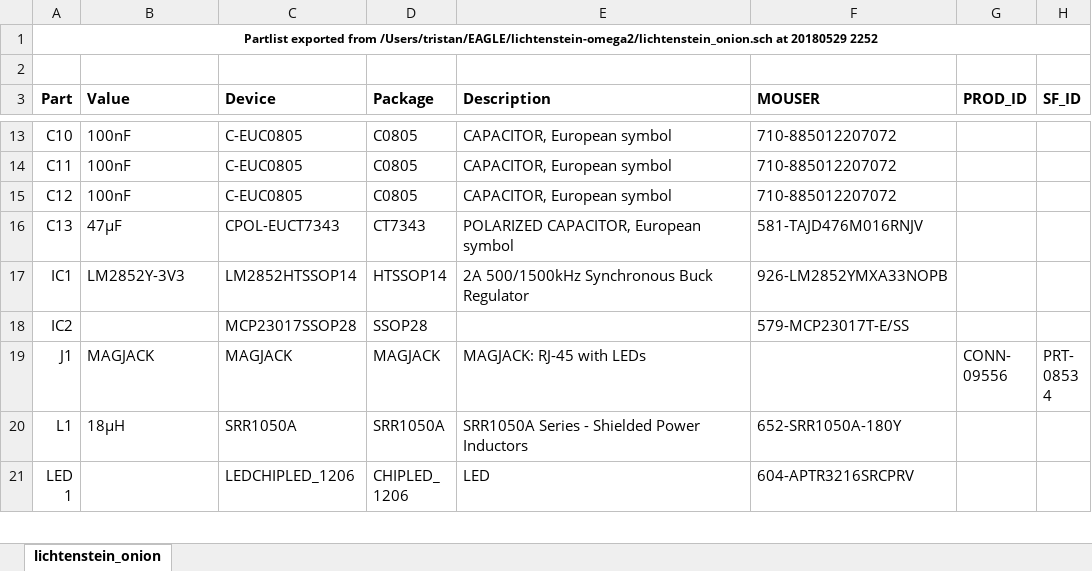
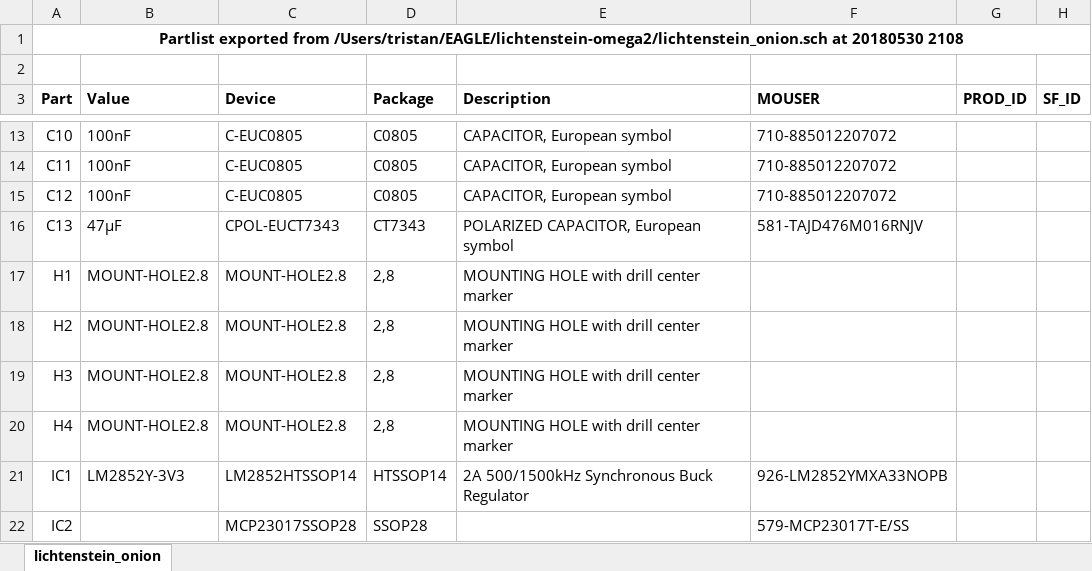
Before and after one commit to tristanseifert/lichtenstein-omega2, an Excel workbook: lichtenstein_onion-bom.xlsx, sheet lichtenstein_onion, drawn as a sheet; only a part is shown, gaps mark what is left out; the shorter side is filled out with more unchanged rows; values as stored, in another font and other column widths than the file's, no borders; the diff covers the shown part only; the diff names each change by its address in the sheet, - before the commit and + after, or states it on an @@ line.

Commit message:
Cleaned up output board; added pull-ups to inputs on Lichtenstein board; moved some decoupling caps on FPGA output board

```diff
--- a/lichtenstein_onion-bom.xlsx (sheet lichtenstein_onion)
+++ b/lichtenstein_onion-bom.xlsx (sheet lichtenstein_onion)
-A1 (Part): …/Users/tristan/EAGLE/lichtenstein-omega2/lichtenstein_onion.sch at 20180529 2252
+A1 (Part): …/Users/tristan/EAGLE/lichtenstein-omega2/lichtenstein_onion.sch at 20180530 2108
@@ A1 text size: larger @@
+row 17: H1 | MOUNT-HOLE2.8 | MOUNT-HOLE2.8 | 2,8 | MOUNTING HOLE with drill center marker
+row 18: H2 | MOUNT-HOLE2.8 | MOUNT-HOLE2.8 | 2,8 | MOUNTING HOLE with drill center marker
+row 19: H3 | MOUNT-HOLE2.8 | MOUNT-HOLE2.8 | 2,8 | MOUNTING HOLE with drill center marker
+row 20: H4 | MOUNT-HOLE2.8 | MOUNT-HOLE2.8 | 2,8 | MOUNTING HOLE with drill center marker
```
Also changed, not shown: 3 added rows, 4 removed rows and 19 edited cells elsewhere in this sheet, 6 other files.
